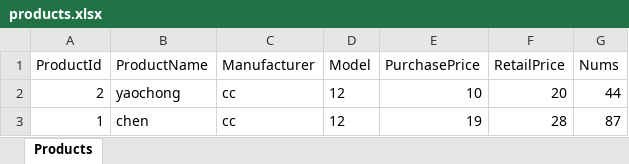
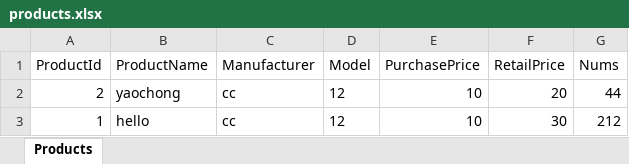
Before and after one commit to wanliychen/ManageSystem1.2, an Excel workbook: products.xlsx, sheet Products, drawn as a sheet; values as stored, in another font and other column widths than the file's, no borders; the diff names each change by its address in the sheet, - before the commit and + after, or states it on an @@ line.

```diff
--- a/products.xlsx (sheet Products)
+++ b/products.xlsx (sheet Products)
-B3 (ProductName): chen
+B3 (ProductName): hello
-E3 (PurchasePrice): 19
+E3 (PurchasePrice): 10
-F3 (RetailPrice): 28
+F3 (RetailPrice): 30
-G3 (Nums): 87
+G3 (Nums): 212
```
Also changed, not shown: admins.xlsx, customers.xlsx, 2 other files.
